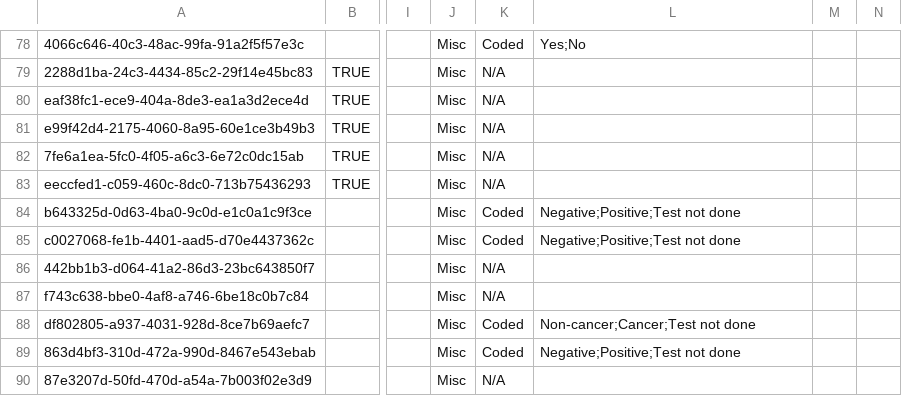
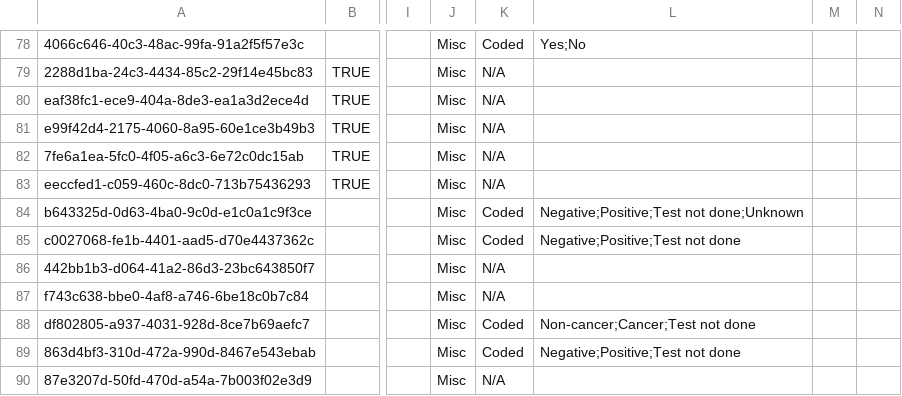
Before and after one commit to mekomsolutions/ozone-distro-cambodia, a CSV file: configs/openmrs/initializer_config/concepts/reproductive_history.csv, drawn as a sheet; only a part is shown, gaps mark what is left out; the diff names each change by its address in the sheet, - before the commit and + after, or states it on an @@ line.

```diff
--- a/configs/openmrs/initializer_config/concepts/reproductive_history.csv
+++ b/configs/openmrs/initializer_config/concepts/reproductive_history.csv
-L84: Negative;Positive;Test not done
+L84: Negative;Positive;Test not done;Unknown
```
Also changed, not shown: 1 other file.
